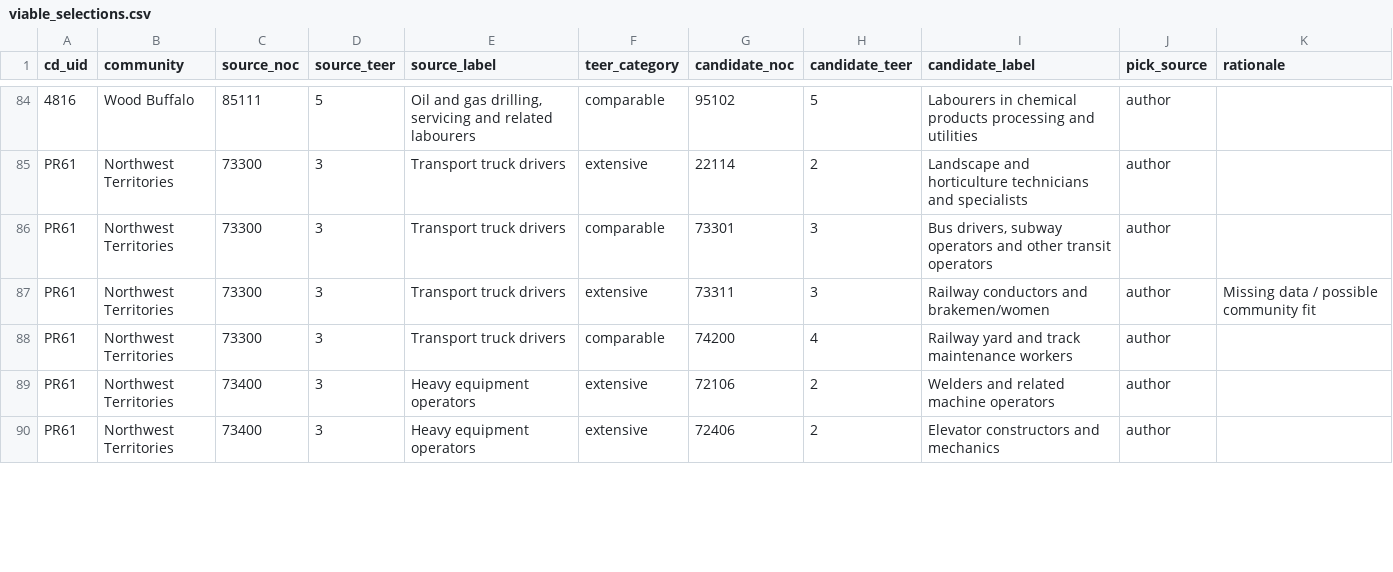
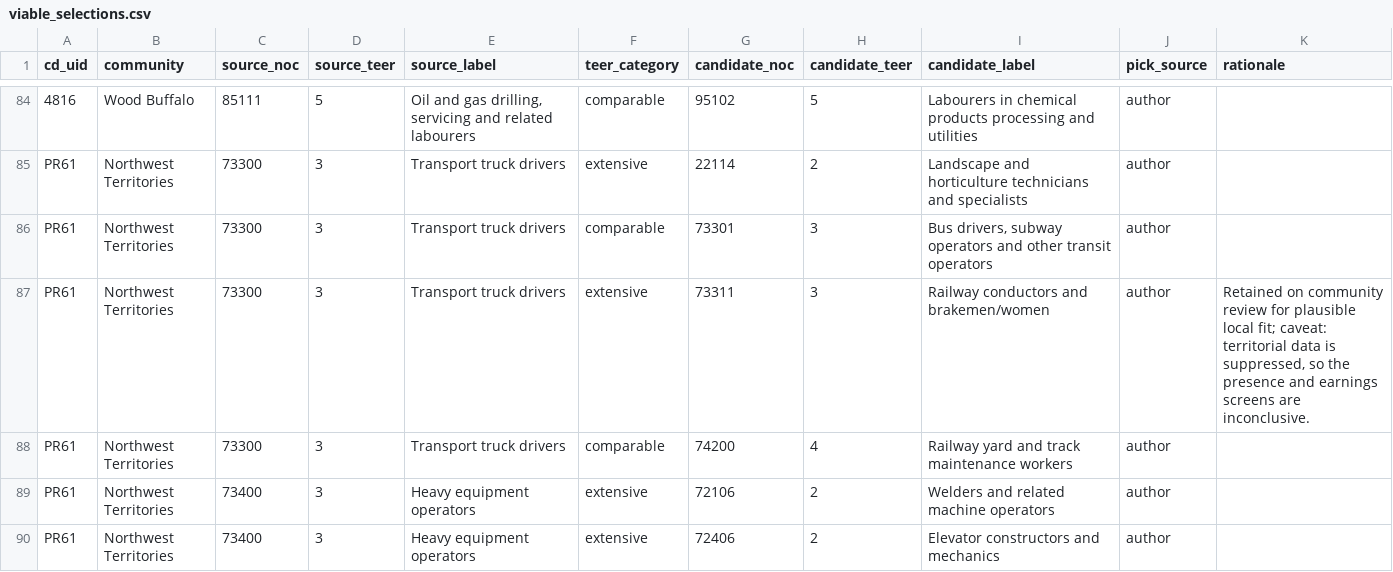
Before and after one commit to rchejfec/irpp_study_to_ctpskills_authorpackage, a CSV file: data/reference/viable_selections.csv, drawn as a sheet; only a part is shown, gaps mark what is left out; the diff covers the shown part only.

```diff
--- a/data/reference/viable_selections.csv
+++ b/data/reference/viable_selections.csv
@@ -86,3 +86,3 @@ PR61,Northwest Territories,73300,3,Transport truck drivers,extensive,22114,2,Lan
 PR61,Northwest Territories,73300,3,Transport truck drivers,comparable,73301,3,"Bus drivers, subway operators and other transit operators",author,
-PR61,Northwest Territories,73300,3,Transport truck drivers,extensive,73311,3,Railway conductors and brakemen/women,author,Missing data / possible community fit
+PR61,Northwest Territories,73300,3,Transport truck drivers,extensive,73311,3,Railway conductors and brakemen/women,author,"Retained on community review for plausible local fit; caveat: territorial data is suppressed, so the presence and earnings screens are inconclusive."
 PR61,Northwest Territories,73300,3,Transport truck drivers,comparable,74200,4,Railway yard and track maintenance workers,author,
```
Also changed, not shown: 8 edited cells elsewhere in this file.
